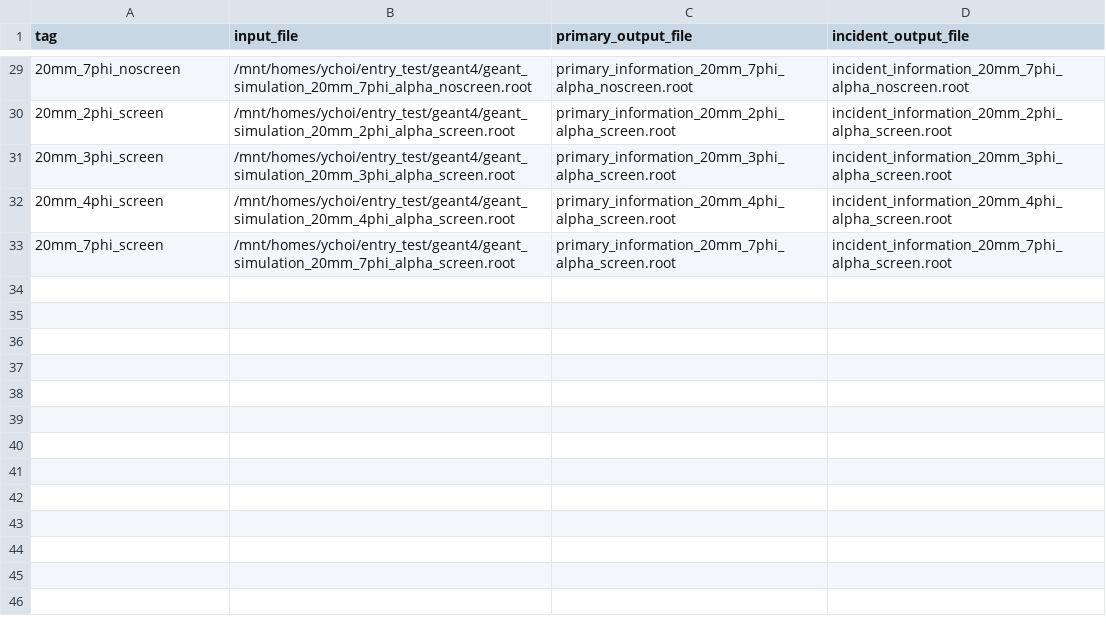
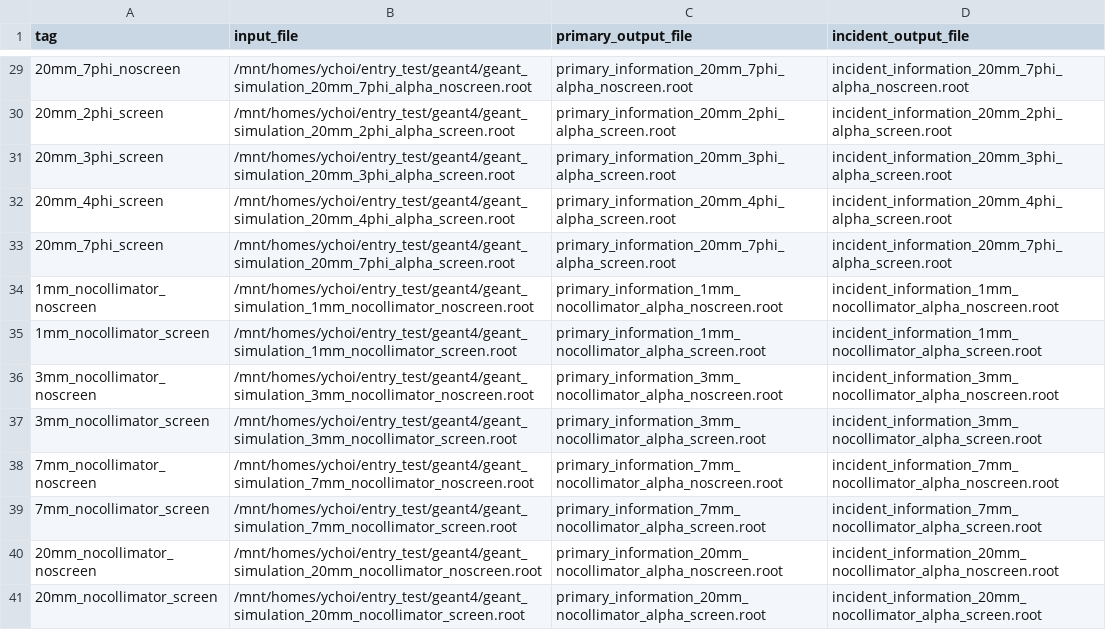
Before and after one commit to keistad-root/ATOM, a CSV file: config/g4simulation/g4extract_list.csv, drawn as a sheet; only a part is shown, gaps mark what is left out.

```diff
--- a/config/g4simulation/g4extract_list.csv
+++ b/config/g4simulation/g4extract_list.csv
@@ -33 +33,9 @@ tag, input_file, primary_output_file, incident_output_file
 20mm_7phi_screen, /mnt/homes/ychoi/entry_test/geant4/geant_simulation_20mm_7phi_alpha_screen.root, primary_information_20mm_7phi_alpha_screen.root, incident_information_20mm_7phi_alpha_screen.root
+1mm_nocollimator_noscreen, /mnt/homes/ychoi/entry_test/geant4/geant_simulation_1mm_nocollimator_noscreen.root, primary_information_1mm_nocollimator_alpha_noscreen.root, incident_information_1mm_nocollimator_alpha_noscreen.root
+1mm_nocollimator_screen, /mnt/homes/ychoi/entry_test/geant4/geant_simulation_1mm_nocollimator_screen.root, primary_information_1mm_nocollimator_alpha_screen.root, incident_information_1mm_nocollimator_alpha_screen.root
+3mm_nocollimator_noscreen, /mnt/homes/ychoi/entry_test/geant4/geant_simulation_3mm_nocollimator_noscreen.root, primary_information_3mm_nocollimator_alpha_noscreen.root, incident_information_3mm_nocollimator_alpha_noscreen.root
+3mm_nocollimator_screen, /mnt/homes/ychoi/entry_test/geant4/geant_simulation_3mm_nocollimator_screen.root, primary_information_3mm_nocollimator_alpha_screen.root, incident_information_3mm_nocollimator_alpha_screen.root
+7mm_nocollimator_noscreen, /mnt/homes/ychoi/entry_test/geant4/geant_simulation_7mm_nocollimator_noscreen.root, primary_information_7mm_nocollimator_alpha_noscreen.root, incident_information_7mm_nocollimator_alpha_noscreen.root
+7mm_nocollimator_screen, /mnt/homes/ychoi/entry_test/geant4/geant_simulation_7mm_nocollimator_screen.root, primary_information_7mm_nocollimator_alpha_screen.root, incident_information_7mm_nocollimator_alpha_screen.root
+20mm_nocollimator_noscreen, /mnt/homes/ychoi/entry_test/geant4/geant_simulation_20mm_nocollimator_noscreen.root, primary_information_20mm_nocollimator_alpha_noscreen.root, incident_information_20mm_nocollimator_alpha_noscreen.root
+20mm_nocollimator_screen, /mnt/homes/ychoi/entry_test/geant4/geant_simulation_20mm_nocollimator_screen.root, primary_information_20mm_nocollimator_alpha_screen.root, incident_information_20mm_nocollimator_alpha_screen.root
```
Also changed, not shown: config/g4simulation/analysis/g4simulation.csv, 25 other files.
